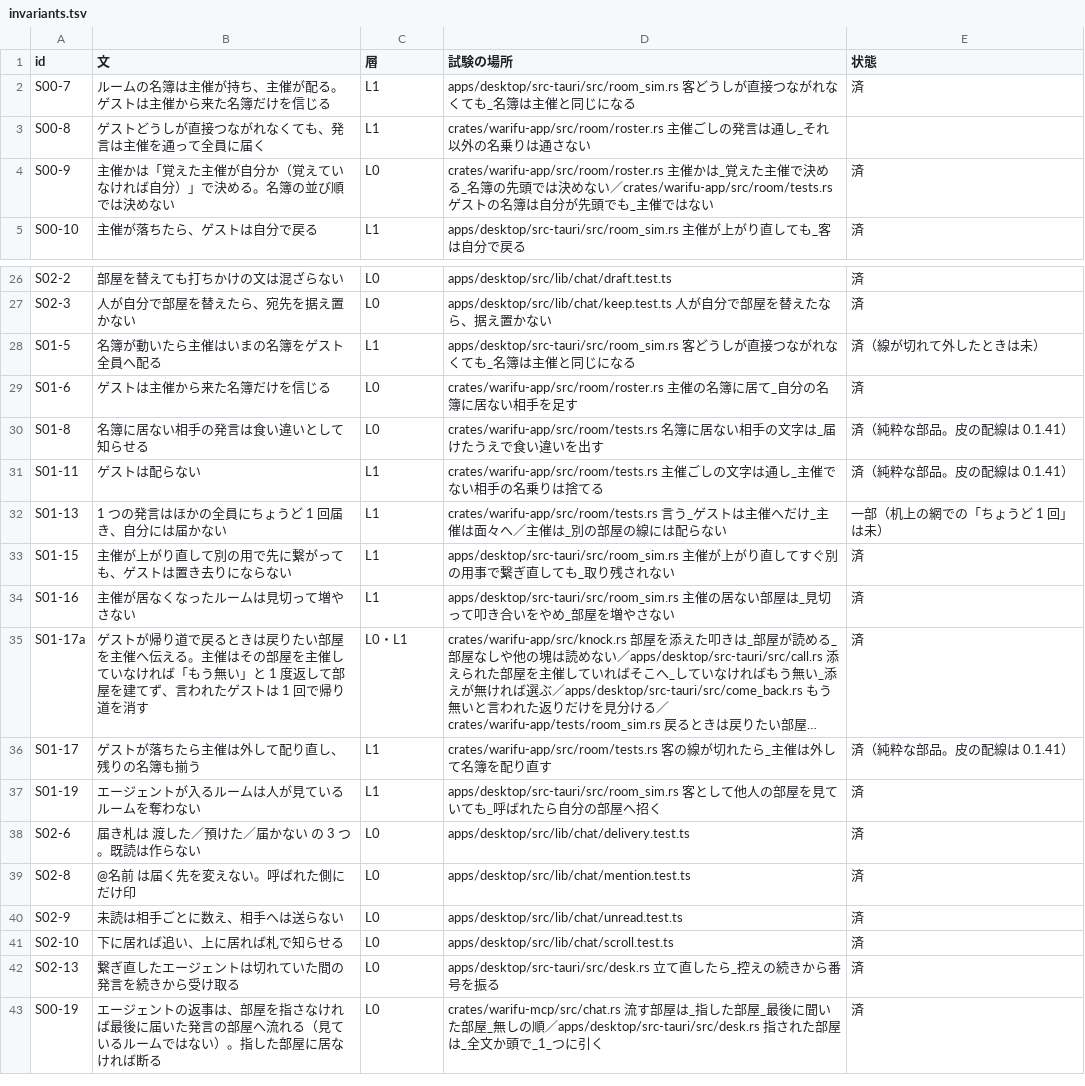
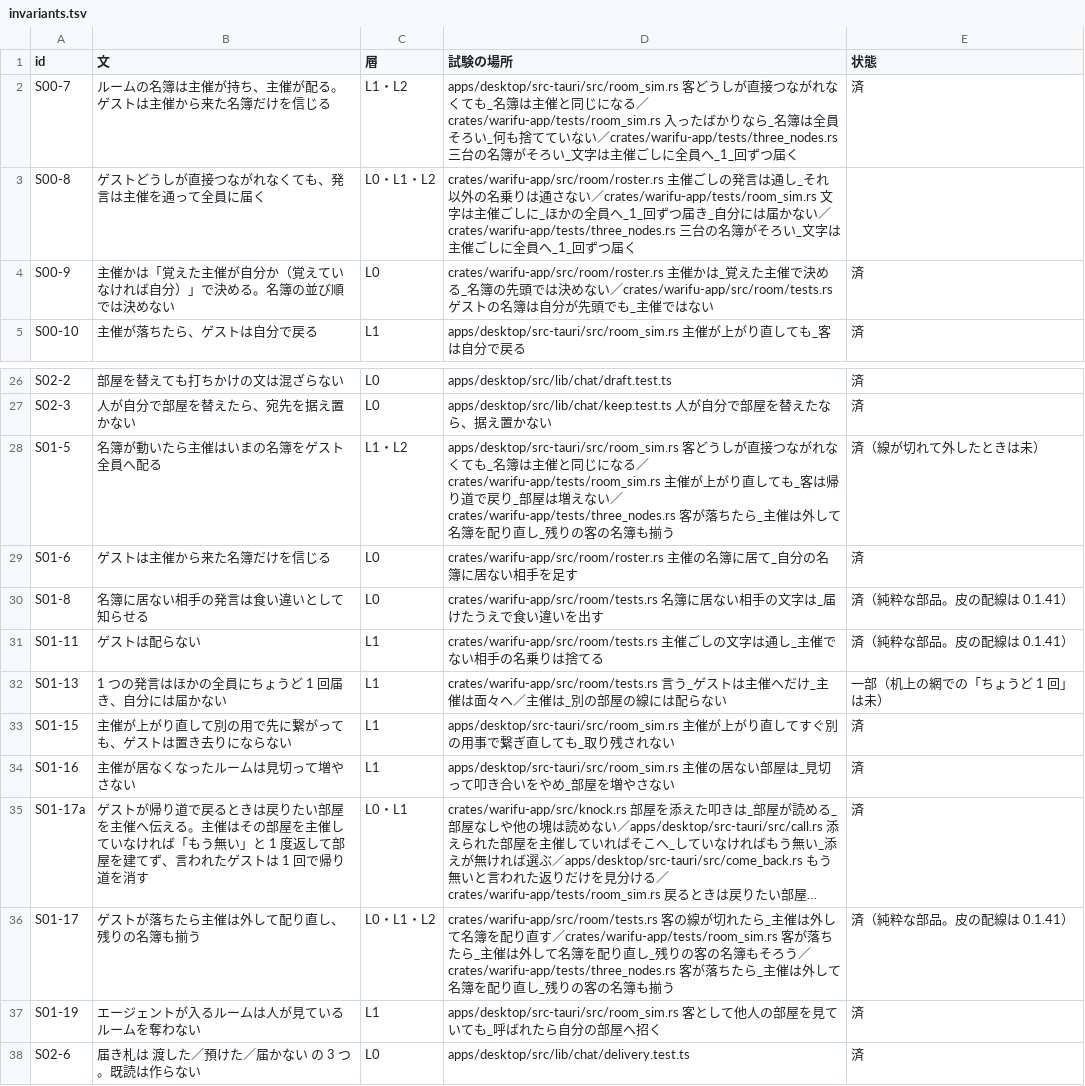
Before and after one commit to meta-taro/warifu, a TSV file: docs/spec/invariants.tsv, drawn as a sheet; only a part is shown, gaps mark what is left out; the shorter side is filled out with more unchanged rows; long unchanged cells end in …; the diff names each change by its address in the sheet, - before the commit and + after, or states it on an @@ line.

```diff
--- a/docs/spec/invariants.tsv
+++ b/docs/spec/invariants.tsv
-C2 (層): L1
+C2 (層): L1・L2
-D2 (試験の場所): …じになる
+D2 (試験の場所): …じになる／crates/warifu-app/tests/room_sim.rs 入ったばかりなら_名簿は全員そろい_何も捨てていない／crates/warifu-app/tests/three_nodes.rs 三台の名簿がそろい_文字は主催ごしに全員へ_1_回ずつ届く
-C3 (層): L1
+C3 (層): L0・L1・L2
-D3 (試験の場所): …通さない
+D3 (試験の場所): …通さない／crates/warifu-app/tests/room_sim.rs 文字は主催ごしに_ほかの全員へ_1_回ずつ届き_自分には届かない／crates/warifu-app/tests/three_nodes.rs 三台の名簿がそろい_文字は主催ごしに全員へ_1_回ずつ届く
-C28 (層): L1
+C28 (層): L1・L2
-D28 (試験の場所): …じになる
+D28 (試験の場所): …じになる／crates/warifu-app/tests/room_sim.rs 主催が上がり直しても_客は帰り道で戻り_部屋は増えない／crates/warifu-app/tests/three_nodes.rs 客が落ちたら_主催は外して名簿を配り直し_残りの客の名簿も揃う
-C36 (層): L1
+C36 (層): L0・L1・L2
-D36 (試験の場所): …直す
+D36 (試験の場所): …直す／crates/warifu-app/tests/room_sim.rs 客が落ちたら_主催は外して名簿を配り直し_残りの客の名簿もそろう／crates/warifu-app/tests/three_nodes.rs 客が落ちたら_主催は外して名簿を配り直し_残りの客の名簿も揃う
```
Also changed, not shown: 3 other files.
